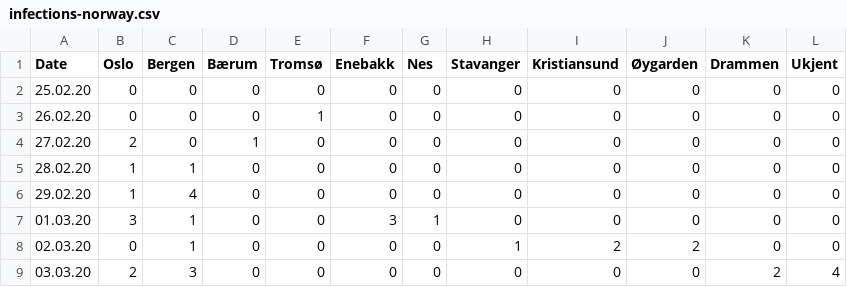
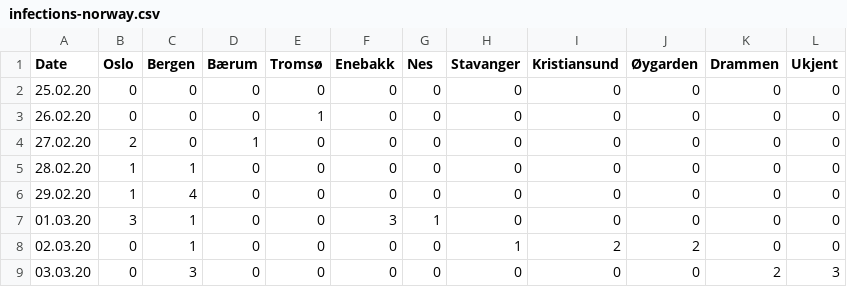
Before and after one commit to ademsalih/cov19-norway, a CSV file: infections-norway.csv, drawn as a sheet.

Commit message:
Updates

```diff
--- a/infections-norway.csv
+++ b/infections-norway.csv
@@ -8,2 +8,2 @@
 "02.03.20","0","1","0","0","0","0","1","2","2","0","0"
-"03.03.20","2","3","0","0","0","0","0","0","0","2","4"
+"03.03.20","0","3","0","0","0","0","0","0","0","2","3"
```
